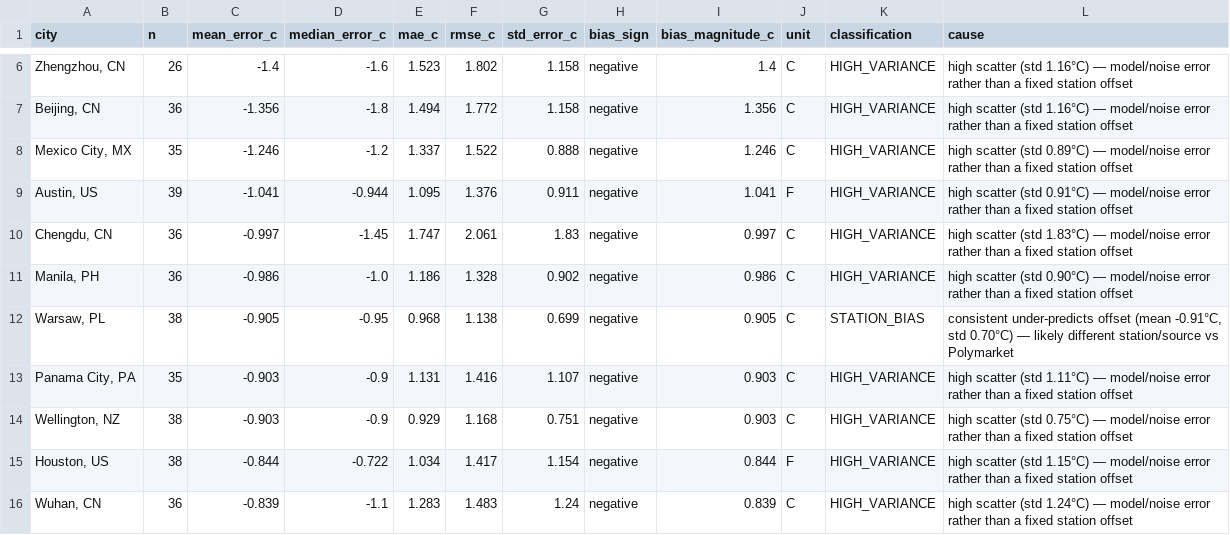
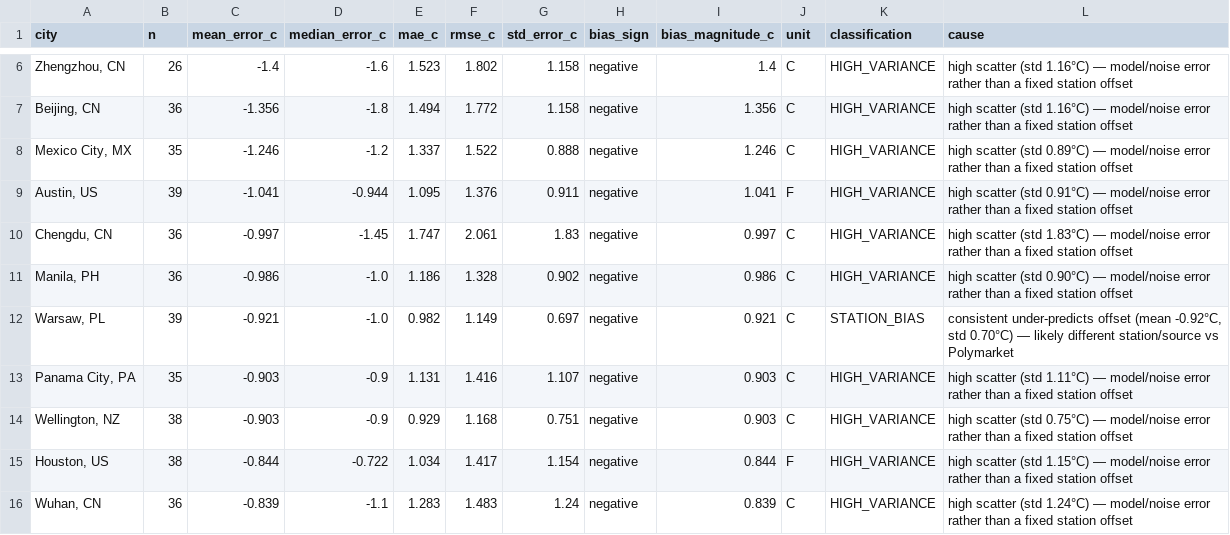
Before and after one commit to mgaaserud90-creator/weather-monitor, a CSV file: _city_error_diagnostics.csv, drawn as a sheet; only a part is shown, gaps mark what is left out; the diff covers the shown part only.

```diff
--- a/_city_error_diagnostics.csv
+++ b/_city_error_diagnostics.csv
@@ -11,3 +11,3 @@ city,n,mean_error_c,median_error_c,mae_c,rmse_c,std_error_c,bias_sign,bias_magni
 "Manila, PH",36,-0.986,-1.0,1.186,1.328,0.902,negative,0.986,C,HIGH_VARIANCE,high scatter (std 0.90°C) — model/noise error rather than a fixed station offset
-"Warsaw, PL",38,-0.905,-0.95,0.968,1.138,0.699,negative,0.905,C,STATION_BIAS,"consistent under-predicts offset (mean -0.91°C, std 0.70°C) — likely different station/source vs Polymarket"
+"Warsaw, PL",39,-0.921,-1.0,0.982,1.149,0.697,negative,0.921,C,STATION_BIAS,"consistent under-predicts offset (mean -0.92°C, std 0.70°C) — likely different station/source vs Polymarket"
 "Panama City, PA",35,-0.903,-0.9,1.131,1.416,1.107,negative,0.903,C,HIGH_VARIANCE,high scatter (std 1.11°C) — model/noise error rather than a fixed station offset
```
Also changed, not shown: 6 added rows, 6 removed rows and 7 edited cells elsewhere in this file, _daily_city_log.csv, _resolved_markets.csv, 19 other files.
